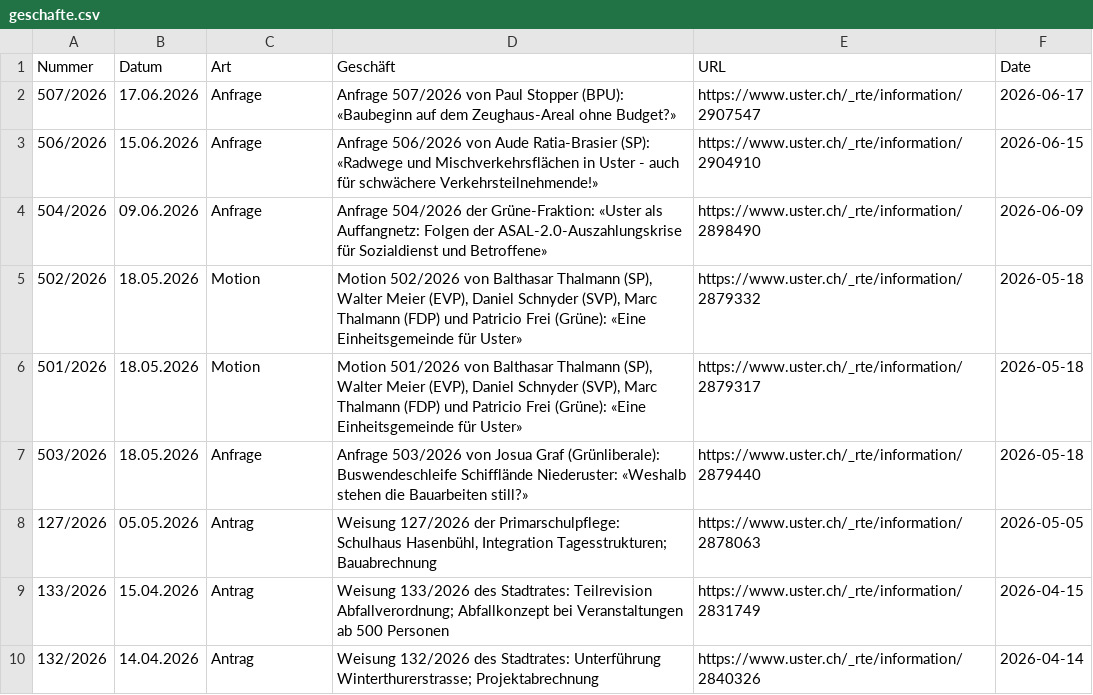
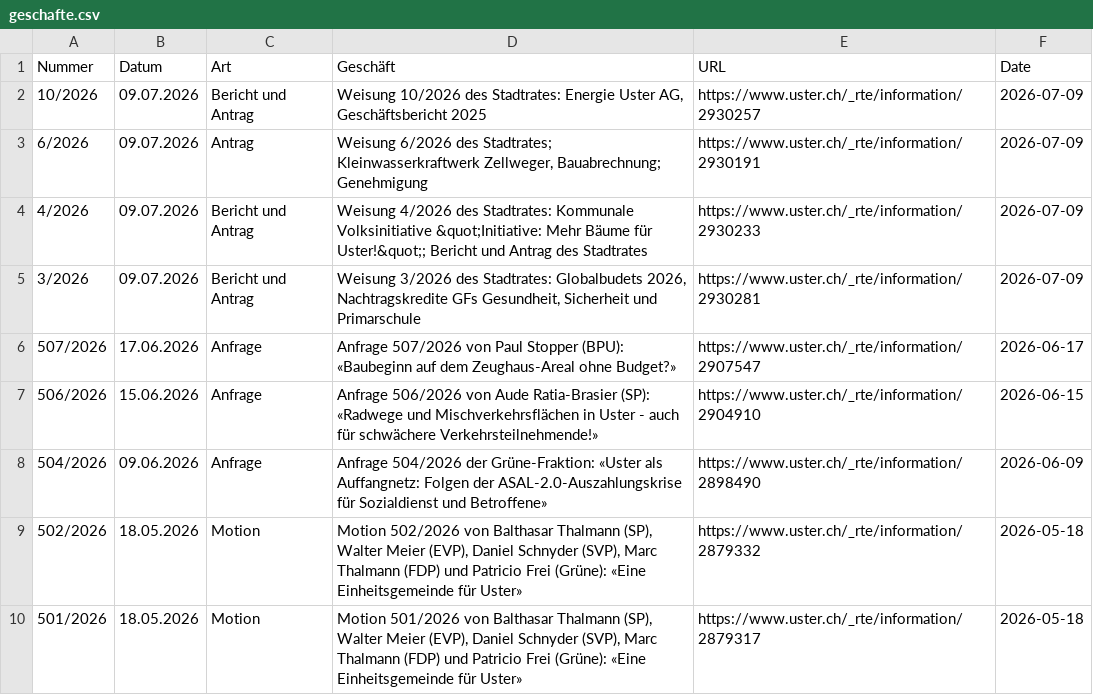
Before and after one commit to data-socialthink/politik-uster, a CSV file: geschafte.csv, drawn as a sheet; only a part is shown; the shorter side is filled out with more unchanged rows; the diff names each change by its address in the sheet, - before the commit and + after, or states it on an @@ line.

Commit message:
Update: 2026-07-10 02:05:04

```diff
--- a/geschafte.csv
+++ b/geschafte.csv
+row 2: 10/2026 | 09.07.2026 | Bericht und Antrag | Weisung 10/2026 des Stadtrates: Energie Uster AG, Geschäftsbericht 2025 | https://www.uster.ch/_rte/information/2930257 | 2026-07-09
+row 3: 6/2026 | 09.07.2026 | Antrag | Weisung 6/2026 des Stadtrates; Kleinwasserkraftwerk Zellweger, Bauabrechnung; Genehmigung | https://www.uster.ch/_rte/information/2930191 | 2026-07-09
+row 4: 4/2026 | 09.07.2026 | Bericht und Antrag | Weisung 4/2026 des Stadtrates: Kommunale Volksinitiative &quot;Initiative: Mehr Bäume für Uster!&quot;; Bericht und Antrag des Stadtrates | https://www.uster.ch/_rte/information/2930233 | 2026-07-09
+row 5: 3/2026 | 09.07.2026 | Bericht und Antrag | Weisung 3/2026 des Stadtrates: Globalbudets 2026, Nachtragskredite GFs Gesundheit, Sicherheit und Primarschule | https://www.uster.ch/_rte/information/2930281 | 2026-07-09
```
